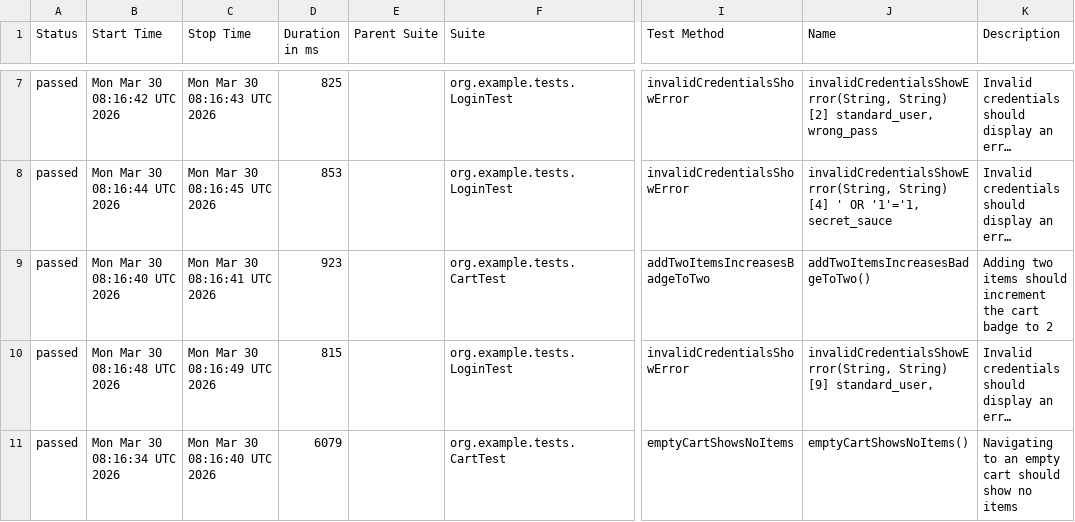
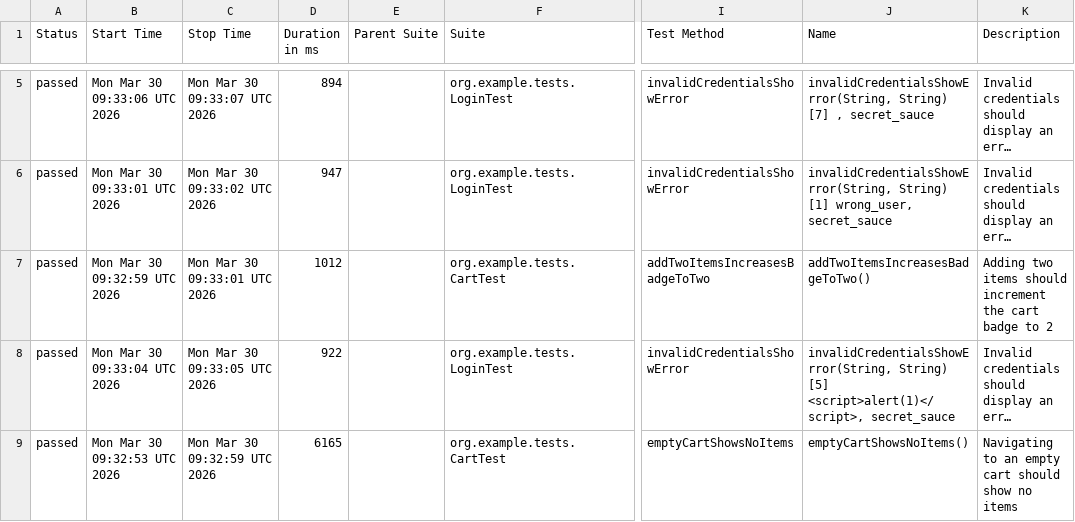
Before and after one commit to Samuel1796/QAM08-DOCKER-SELENIUM, a CSV file: data/suites.csv, drawn as a sheet; only a part is shown, gaps mark what is left out; long unchanged cells end in …; addresses are those after the commit; the diff covers the shown part only; the diff names each change by its address in the sheet, - before the commit and + after, or states it on an @@ line.

```diff
--- a/data/suites.csv
+++ b/data/suites.csv
-B5 (Start Time): Mon Mar 30 08:16:42 UTC 2026
+B5 (Start Time): Mon Mar 30 09:33:06 UTC 2026
-C5 (Stop Time): Mon Mar 30 08:16:43 UTC 2026
+C5 (Stop Time): Mon Mar 30 09:33:07 UTC 2026
-D5 (Duration in ms): 825
+D5 (Duration in ms): 894
-J5 (Name): invalidCredentialsShowError(String, String) [2] standard_user, wrong_pass
+J5 (Name): invalidCredentialsShowError(String, String) [7] , secret_sauce
-B6 (Start Time): Mon Mar 30 08:16:44 UTC 2026
+B6 (Start Time): Mon Mar 30 09:33:01 UTC 2026
-C6 (Stop Time): Mon Mar 30 08:16:45 UTC 2026
+C6 (Stop Time): Mon Mar 30 09:33:02 UTC 2026
-D6 (Duration in ms): 853
+D6 (Duration in ms): 947
-J6 (Name): invalidCredentialsShowError(String, String) [4] ' OR '1'='1, secret_sauce
+J6 (Name): invalidCredentialsShowError(String, String) [1] wrong_user, secret_sauce
-B7 (Start Time): Mon Mar 30 08:16:40 UTC 2026
+B7 (Start Time): Mon Mar 30 09:32:59 UTC 2026
-C7 (Stop Time): Mon Mar 30 08:16:41 UTC 2026
+C7 (Stop Time): Mon Mar 30 09:33:01 UTC 2026
-D7 (Duration in ms): 923
+D7 (Duration in ms): 1012
-B8 (Start Time): Mon Mar 30 08:16:48 UTC 2026
+B8 (Start Time): Mon Mar 30 09:33:04 UTC 2026
-C8 (Stop Time): Mon Mar 30 08:16:49 UTC 2026
+C8 (Stop Time): Mon Mar 30 09:33:05 UTC 2026
-D8 (Duration in ms): 815
+D8 (Duration in ms): 922
-J8 (Name): invalidCredentialsShowError(String, String) [9] standard_user,
+J8 (Name): invalidCredentialsShowError(String, String) [5] <script>alert(1)</script>, secret_sauce
-B9 (Start Time): Mon Mar 30 08:16:34 UTC 2026
+B9 (Start Time): Mon Mar 30 09:32:53 UTC 2026
-C9 (Stop Time): Mon Mar 30 08:16:40 UTC 2026
+C9 (Stop Time): Mon Mar 30 09:32:59 UTC 2026
-D9 (Duration in ms): 6079
+D9 (Duration in ms): 6165
```
Also changed, not shown: 2 added rows, 2 removed rows and 23 edited cells elsewhere in this file, 46 other files.
